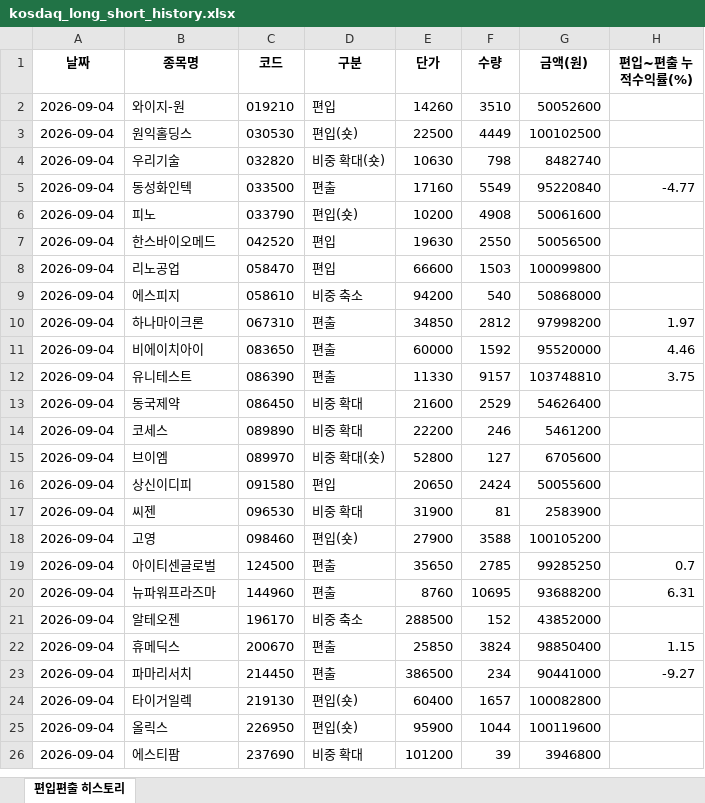
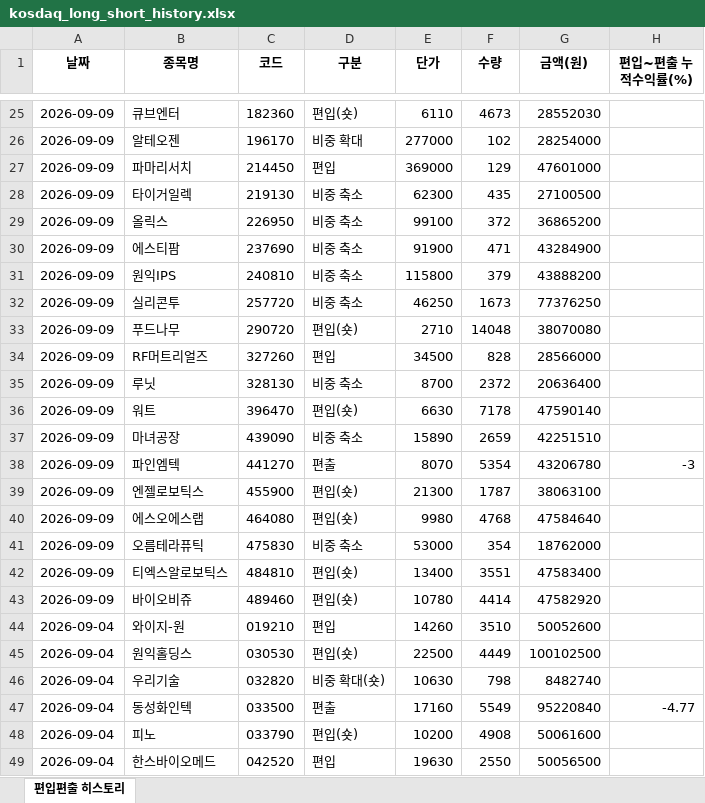
Before and after one commit to joonhakkim/liquidity-dashboard, an Excel workbook: docs/downloads/kosdaq_long_short_history.xlsx, sheet 편입편출 히스토리, drawn as a sheet; only a part is shown, gaps mark what is left out; the shorter side is filled out with more unchanged rows; values as stored, in another font and other column widths than the file's, no borders; the diff covers the shown part only; the diff names each change by its address in the sheet, - before the commit and + after, or states it on an @@ line.

```diff
--- a/docs/downloads/kosdaq_long_short_history.xlsx (sheet 편입편출 히스토리)
+++ b/docs/downloads/kosdaq_long_short_history.xlsx (sheet 편입편출 히스토리)
+row 25: 2026-09-09 | 큐브엔터 | 182360 | 편입(숏) | 6110 | 4673 | 28552030
+row 26: 2026-09-09 | 알테오젠 | 196170 | 비중 확대 | 277000 | 102 | 28254000
+row 27: 2026-09-09 | 파마리서치 | 214450 | 편입 | 369000 | 129 | 47601000
+row 28: 2026-09-09 | 타이거일렉 | 219130 | 비중 축소 | 62300 | 435 | 27100500
+row 29: 2026-09-09 | 올릭스 | 226950 | 비중 축소 | 99100 | 372 | 36865200
+row 30: 2026-09-09 | 에스티팜 | 237690 | 비중 축소 | 91900 | 471 | 43284900
+row 31: 2026-09-09 | 원익IPS | 240810 | 비중 축소 | 115800 | 379 | 43888200
+row 32: 2026-09-09 | 실리콘투 | 257720 | 비중 축소 | 46250 | 1673 | 77376250
+row 33: 2026-09-09 | 푸드나무 | 290720 | 편입(숏) | 2710 | 14048 | 38070080
+row 34: 2026-09-09 | RF머트리얼즈 | 327260 | 편입 | 34500 | 828 | 28566000
+row 35: 2026-09-09 | 루닛 | 328130 | 비중 축소 | 8700 | 2372 | 20636400
+row 36: 2026-09-09 | 워트 | 396470 | 편입(숏) | 6630 | 7178 | 47590140
+row 37: 2026-09-09 | 마녀공장 | 439090 | 비중 축소 | 15890 | 2659 | 42251510
+row 38: 2026-09-09 | 파인엠텍 | 441270 | 편출 | 8070 | 5354 | 43206780 | -3
+row 39: 2026-09-09 | 엔젤로보틱스 | 455900 | 편입(숏) | 21300 | 1787 | 38063100
+row 40: 2026-09-09 | 에스오에스랩 | 464080 | 편입(숏) | 9980 | 4768 | 47584640
+row 41: 2026-09-09 | 오름테라퓨틱 | 475830 | 비중 축소 | 53000 | 354 | 18762000
+row 42: 2026-09-09 | 티엑스알로보틱스 | 484810 | 편입(숏) | 13400 | 3551 | 47583400
+row 43: 2026-09-09 | 바이오비쥬 | 489460 | 편입(숏) | 10780 | 4414 | 47582920
```
Also changed, not shown: 23 added rows elsewhere in this sheet, docs/downloads/kosdaq_long_short_index_history.xlsx, docs/downloads/mingu_mp_history.xlsx, 18 other files.
